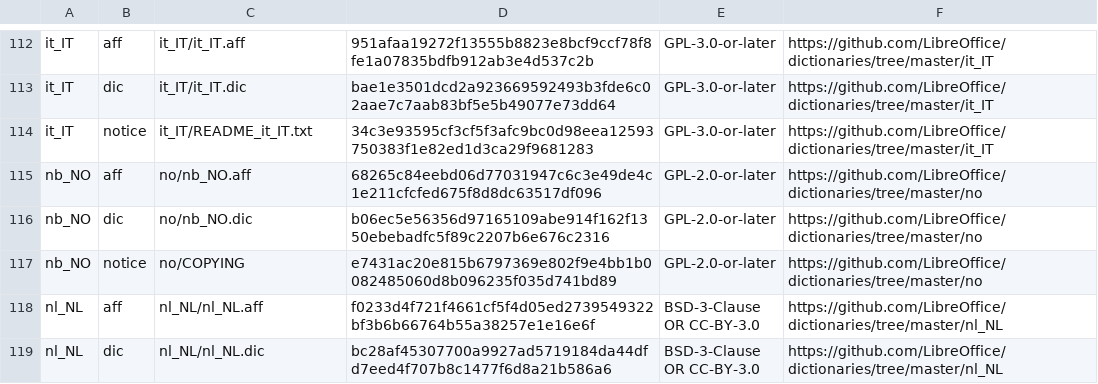
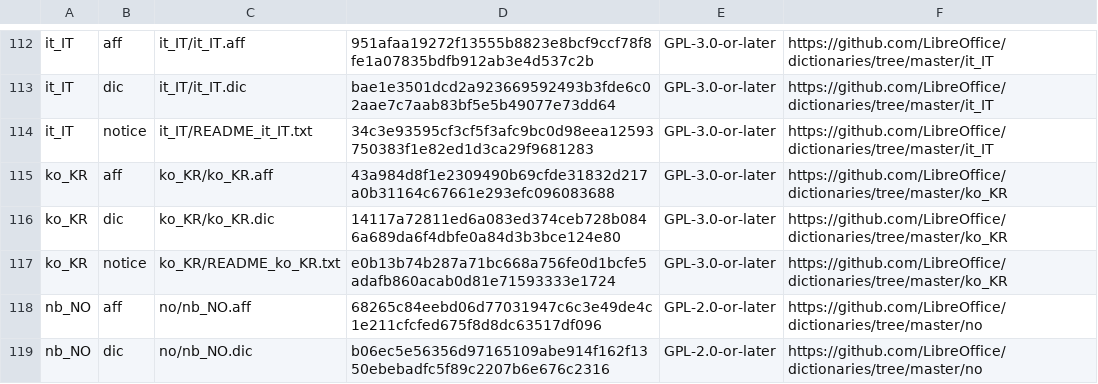
Before and after one commit to jasonulbright/Spectra-PDF, a TSV file: scripts/dictionaries.tsv, drawn as a sheet; only a part is shown, gaps mark what is left out; the shorter side is filled out with more unchanged rows.

```diff
--- a/scripts/dictionaries.tsv
+++ b/scripts/dictionaries.tsv
@@ -114,2 +114,5 @@ it_IT	dic	it_IT/it_IT.dic	bae1e3501dcd2a923669592493b3fde6c02aae7c7aab83bf5e5b49
 it_IT	notice	it_IT/README_it_IT.txt	34c3e93595cf3cf5f3afc9bc0d98eea12593750383f1e82ed1d3ca29f9681283	GPL-3.0-or-later	https://github.com/LibreOffice/dictionaries/tree/master/it_IT
+ko_KR	aff	ko_KR/ko_KR.aff	43a984d8f1e2309490b69cfde31832d217a0b31164c67661e293efc096083688	GPL-3.0-or-later	https://github.com/LibreOffice/dictionaries/tree/master/ko_KR
+ko_KR	dic	ko_KR/ko_KR.dic	14117a72811ed6a083ed374ceb728b0846a689da6f4dbfe0a84d3b3bce124e80	GPL-3.0-or-later	https://github.com/LibreOffice/dictionaries/tree/master/ko_KR
+ko_KR	notice	ko_KR/README_ko_KR.txt	e0b13b74b287a71bc668a756fe0d1bcfe5adafb860acab0d81e71593333e1724	GPL-3.0-or-later	https://github.com/LibreOffice/dictionaries/tree/master/ko_KR
 nb_NO	aff	no/nb_NO.aff	68265c84eebd06d77031947c6c3e49de4c1e211cfcfed675f8d8dc63517df096	GPL-2.0-or-later	https://github.com/LibreOffice/dictionaries/tree/master/no
```
Also changed, not shown: 6 other files.
